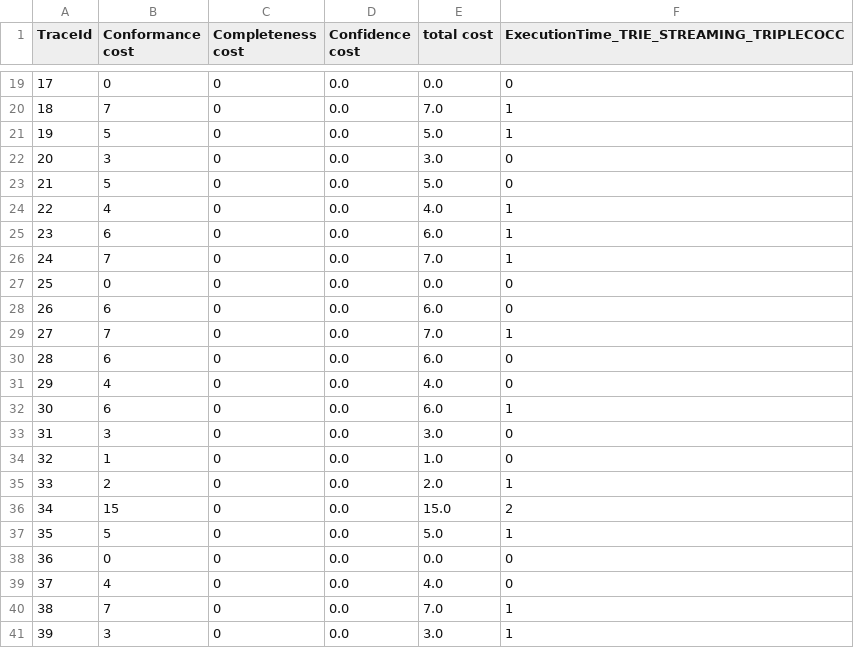
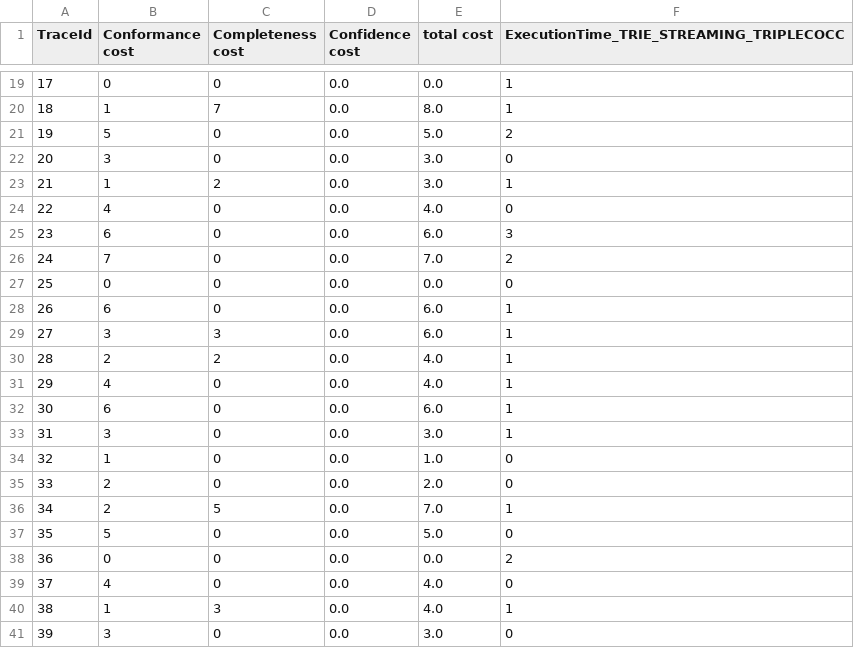
Before and after one commit to MaxTNielsen/ConformanceCheckingUsingTries, a CSV file: Java project/output/disc3/M1_simulated_M1.xes_25_.csv, drawn as a sheet; only a part is shown, gaps mark what is left out; the diff covers the shown part only.

```diff
--- a/Java project/output/disc3/M1_simulated_M1.xes_25_.csv
+++ b/Java project/output/disc3/M1_simulated_M1.xes_25_.csv
@@ -19,23 +19,23 @@ TraceId, Conformance cost, Completeness cost, Confidence cost, total cost, Execu
-17,0,0,0.0,0.0,0
-18,7,0,0.0,7.0,1
-19,5,0,0.0,5.0,1
+17,0,0,0.0,0.0,1
+18,1,7,0.0,8.0,1
+19,5,0,0.0,5.0,2
 20,3,0,0.0,3.0,0
-21,5,0,0.0,5.0,0
-22,4,0,0.0,4.0,1
-23,6,0,0.0,6.0,1
-24,7,0,0.0,7.0,1
+21,1,2,0.0,3.0,1
+22,4,0,0.0,4.0,0
+23,6,0,0.0,6.0,3
+24,7,0,0.0,7.0,2
 25,0,0,0.0,0.0,0
-26,6,0,0.0,6.0,0
-27,7,0,0.0,7.0,1
-28,6,0,0.0,6.0,0
-29,4,0,0.0,4.0,0
+26,6,0,0.0,6.0,1
+27,3,3,0.0,6.0,1
+28,2,2,0.0,4.0,1
+29,4,0,0.0,4.0,1
 30,6,0,0.0,6.0,1
-31,3,0,0.0,3.0,0
+31,3,0,0.0,3.0,1
 32,1,0,0.0,1.0,0
-33,2,0,0.0,2.0,1
-34,15,0,0.0,15.0,2
-35,5,0,0.0,5.0,1
-36,0,0,0.0,0.0,0
+33,2,0,0.0,2.0,0
+34,2,5,0.0,7.0,1
+35,5,0,0.0,5.0,0
+36,0,0,0.0,0.0,2
 37,4,0,0.0,4.0,0
-38,7,0,0.0,7.0,1
-39,3,0,0.0,3.0,1
+38,1,3,0.0,4.0,1
+39,3,0,0.0,3.0,0
```
Also changed, not shown: 119 edited cells elsewhere in this file, Java project/output/disc3/M1_simulated_M1.xes_14_.csv, Java project/output/disc3/M1_simulated_M1_warm_2.xes_14_.csv, 6 other files.
